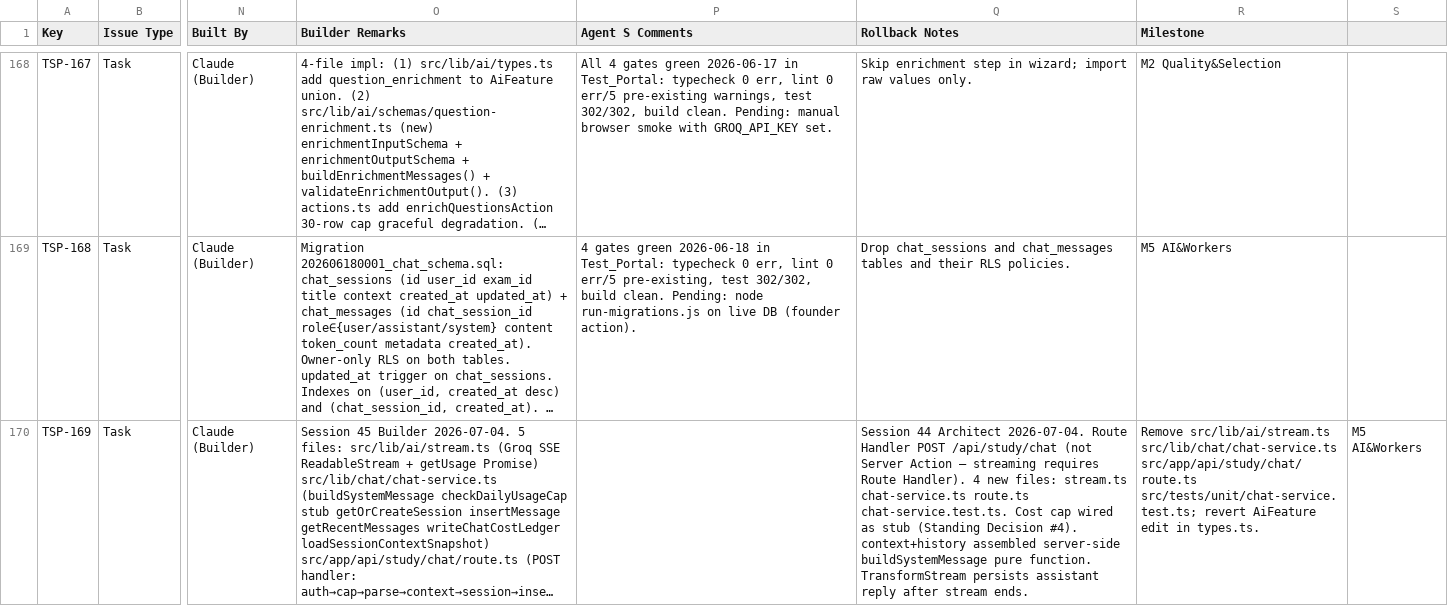
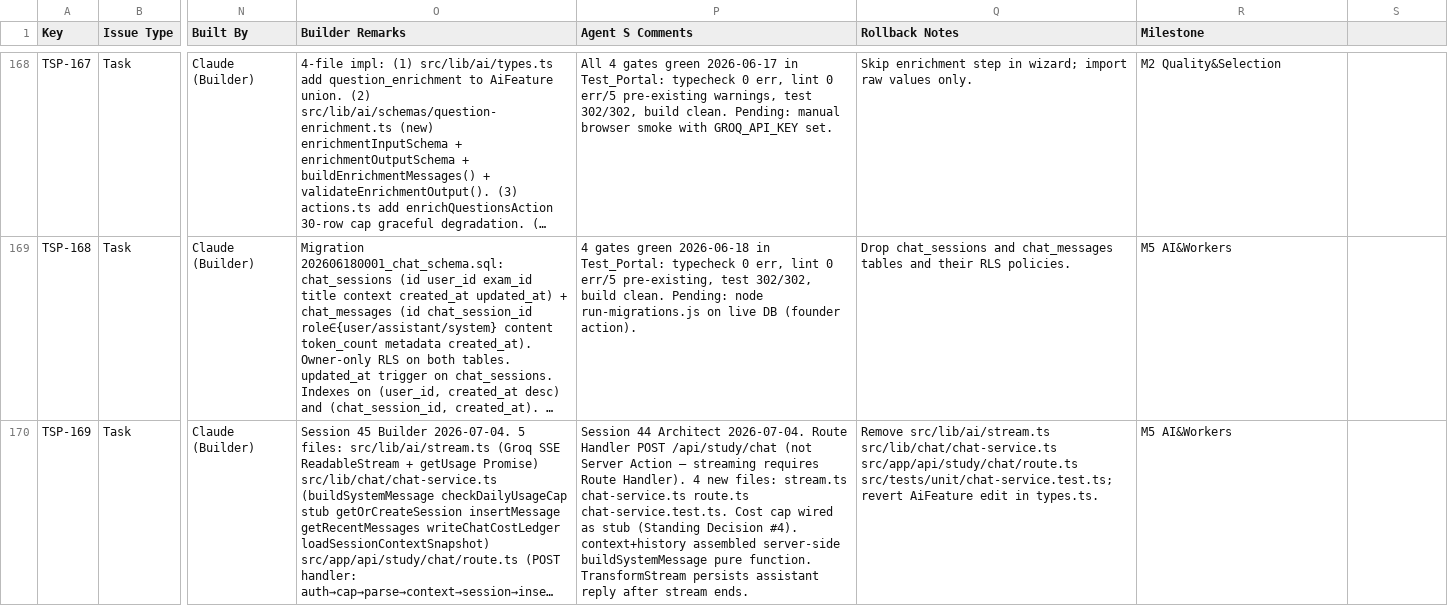
Before and after one commit to sehyfNei/TEstportal, a CSV file: trackers/JIRA_TRACKER.csv, drawn as a sheet; only a part is shown, gaps mark what is left out; long unchanged cells end in …; the diff covers the shown part only; the diff names each change by its address in the sheet, - before the commit and + after, or states it on an @@ line.

```diff
--- a/trackers/JIRA_TRACKER.csv
+++ b/trackers/JIRA_TRACKER.csv
-P170 (Agent S Comments): (empty)
+P170 (Agent S Comments): Session 44 Architect 2026-07-04. Route Handler POST /api/study/chat (not Server Action — streaming requires Route Handler). 4 new files: stream.ts chat-service.ts route.ts chat-service.test.ts. Cost cap wired as stub (Standing Decision #4). context+history assembled server-side buildSystemMessage pure function. TransformStream persists assistant reply after stream ends.
-Q170 (Rollback Notes): Session 44 Architect 2026-07-04. Route Handler POST /api/study/chat (not Server Action — streaming requires Route Handler). 4 new files: stream.ts chat-service.ts route.ts chat-service.test.ts. Cost cap wired as stub (Standing Decision #4). context+history assembled server-side buildSystemMessage pure function. TransformStream persists assistant reply after stream ends.
+Q170 (Rollback Notes): Remove src/lib/ai/stream.ts src/lib/chat/chat-service.ts src/app/api/study/chat/route.ts src/tests/unit/chat-service.test.ts; revert AiFeature edit in types.ts.
-R170 (Milestone): Remove src/lib/ai/stream.ts src/lib/chat/chat-service.ts src/app/api/study/chat/route.ts src/tests/unit/chat-service.test.ts; revert AiFeature edit in types.ts.
+R170 (Milestone): M5 AI&Workers
-S170: M5 AI&Workers
+S170: (empty)
```
Also changed, not shown: 2 added rows and 6 edited cells elsewhere in this file, 2 other files.
